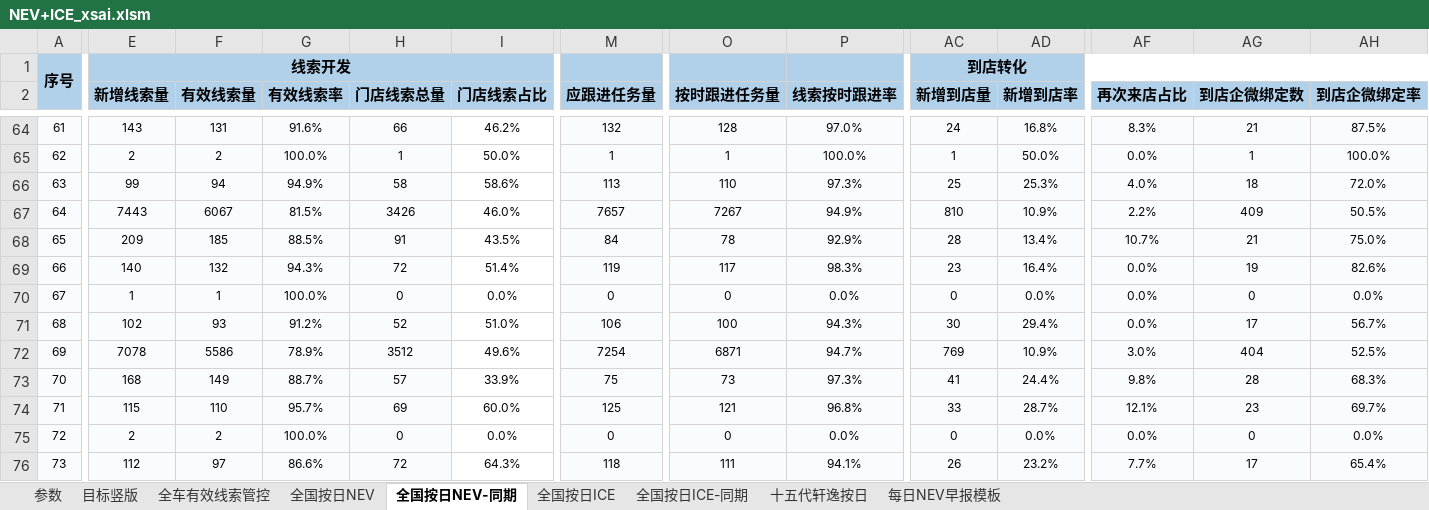
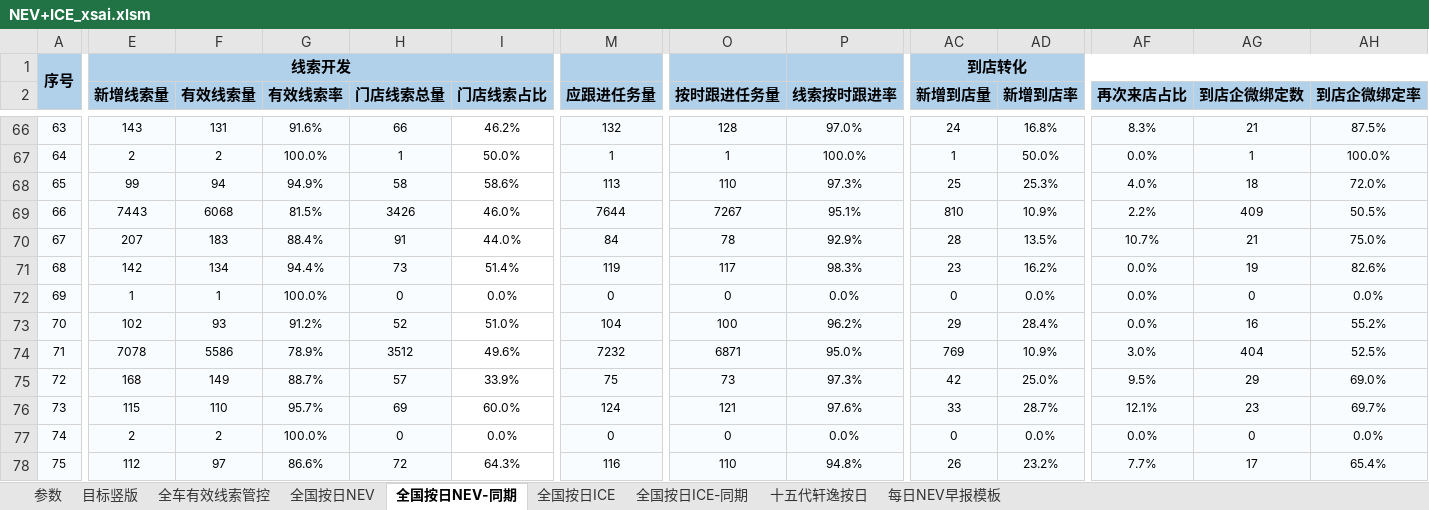
Before and after one commit to Django604/AI_Digest, an Excel workbook: data/source/NEV+ICE_xsai.xlsm, sheet 全国按日NEV-同期, drawn as a sheet; only a part is shown, gaps mark what is left out; values as stored, in another font and other column widths than the file's, no borders; addresses are those after the commit; the diff covers the shown part only; the diff names each change by its address in the sheet, - before the commit and + after, or states it on an @@ line.

```diff
--- a/data/source/NEV+ICE_xsai.xlsm (sheet 全国按日NEV-同期)
+++ b/data/source/NEV+ICE_xsai.xlsm (sheet 全国按日NEV-同期)
@@ column A renumbered from row 10 down @@
-F69 (有效线索量): 6067
+F69 (有效线索量): 6068
-M69 (应跟进任务量): 7657
+M69 (应跟进任务量): 7644
-P69 (线索按时跟进率): 94.9%
+P69 (线索按时跟进率): 95.1%
-E70 (新增线索量): 209
+E70 (新增线索量): 207
-F70 (有效线索量): 185
+F70 (有效线索量): 183
-G70 (有效线索率): 88.5%
+G70 (有效线索率): 88.4%
-I70 (门店线索占比): 43.5%
+I70 (门店线索占比): 44.0%
-AD70 (新增到店率): 13.4%
+AD70 (新增到店率): 13.5%
-E71 (新增线索量): 140
+E71 (新增线索量): 142
-F71 (有效线索量): 132
+F71 (有效线索量): 134
-G71 (有效线索率): 94.3%
+G71 (有效线索率): 94.4%
-H71 (门店线索总量): 72
+H71 (门店线索总量): 73
-AD71 (新增到店率): 16.4%
+AD71 (新增到店率): 16.2%
-M73 (应跟进任务量): 106
+M73 (应跟进任务量): 104
-P73 (线索按时跟进率): 94.3%
+P73 (线索按时跟进率): 96.2%
-AC73 (新增到店量): 30
+AC73 (新增到店量): 29
-AD73 (新增到店率): 29.4%
+AD73 (新增到店率): 28.4%
-AG73 (到店企微绑定数): 17
+AG73 (到店企微绑定数): 16
-AH73 (到店企微绑定率): 56.7%
+AH73 (到店企微绑定率): 55.2%
-M74 (应跟进任务量): 7254
+M74 (应跟进任务量): 7232
-P74 (线索按时跟进率): 94.7%
+P74 (线索按时跟进率): 95.0%
-AC75 (新增到店量): 41
+AC75 (新增到店量): 42
-AD75 (新增到店率): 24.4%
+AD75 (新增到店率): 25.0%
-AF75 (再次来店占比): 9.8%
+AF75 (再次来店占比): 9.5%
-AG75 (到店企微绑定数): 28
+AG75 (到店企微绑定数): 29
-AH75 (到店企微绑定率): 68.3%
+AH75 (到店企微绑定率): 69.0%
-M76 (应跟进任务量): 125
+M76 (应跟进任务量): 124
-P76 (线索按时跟进率): 96.8%
+P76 (线索按时跟进率): 97.6%
-M78 (应跟进任务量): 118
+M78 (应跟进任务量): 116
-O78 (按时跟进任务量): 111
+O78 (按时跟进任务量): 110
-P78 (线索按时跟进率): 94.1%
+P78 (线索按时跟进率): 94.8%
```
Also changed, not shown: 2 added rows and 516 edited cells elsewhere in this sheet, sheet 全国按日NEV, sheet 全国按日ICE, data/source/NEV+ICE_ldai.xlsm, 5 other files.
